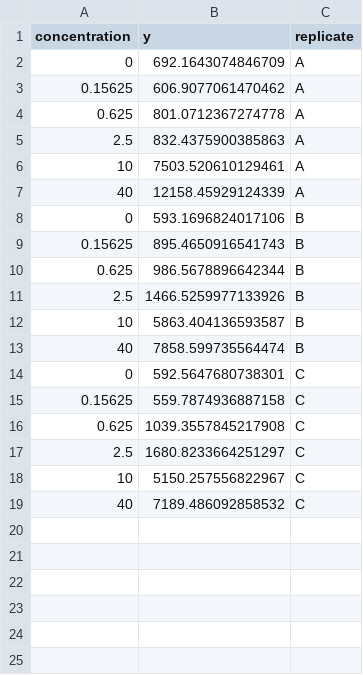
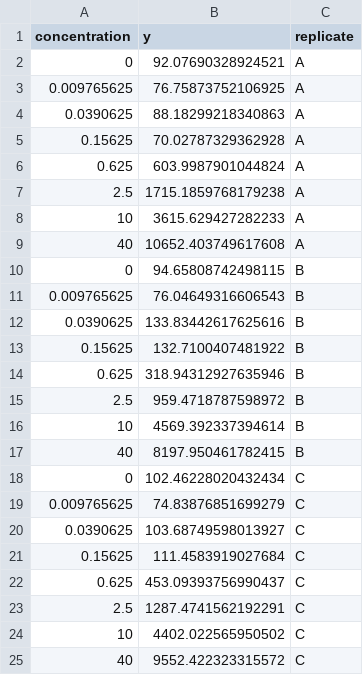
Before and after one commit to szarma/synfit, a CSV file: data/synthetic/single_drug_activation_calibration/single_drug_activation_calibration.csv, drawn as a sheet.

Commit message:
feat(data): extend calibratin scenario to 8 points, lower effect_0
Adds 2 more dilution steps (length 6→8), lowers the zero-drug baseline
(effect_0 654→87) for a more realistic ELISA-like dynamic range, and
removes the unused single_drug_calibration_demo.csv.

```diff
--- a/data/synthetic/single_drug_activation_calibration/single_drug_activation_calibration.csv
+++ b/data/synthetic/single_drug_activation_calibration/single_drug_activation_calibration.csv
@@ -1,19 +1,25 @@
 concentration,y,replicate
-0,692.1643074846709,A
-0.15625,606.9077061470462,A
-0.625,801.0712367274778,A
-2.5,832.4375900385863,A
-10,7503.520610129461,A
-40,12158.45929124339,A
-0,593.1696824017106,B
-0.15625,895.4650916541743,B
-0.625,986.5678896642344,B
-2.5,1466.5259977133926,B
-10,5863.404136593587,B
-40,7858.599735564474,B
-0,592.5647680738301,C
-0.15625,559.7874936887158,C
-0.625,1039.3557845217908,C
-2.5,1680.8233664251297,C
-10,5150.257556822967,C
-40,7189.486092858532,C
+0,92.07690328924521,A
+0.009765625,76.75873752106925,A
+0.0390625,88.18299218340863,A
+0.15625,70.02787329362928,A
+0.625,603.9987901044824,A
+2.5,1715.1859768179238,A
+10,3615.629427282233,A
+40,10652.403749617608,A
+0,94.65808742498115,B
+0.009765625,76.04649316606543,B
+0.0390625,133.83442617625616,B
+0.15625,132.7100407481922,B
+0.625,318.94312927635946,B
+2.5,959.4718787598972,B
+10,4569.392337394614,B
+40,8197.950461782415,B
+0,102.46228020432434,C
+0.009765625,74.83876851699279,C
+0.0390625,103.68749598013927,C
+0.15625,111.4583919027684,C
+0.625,453.09393756990437,C
+2.5,1287.4741562192291,C
+10,4402.022565950502,C
+40,9552.422323315572,C
```
Also changed, not shown: 2 other files.
